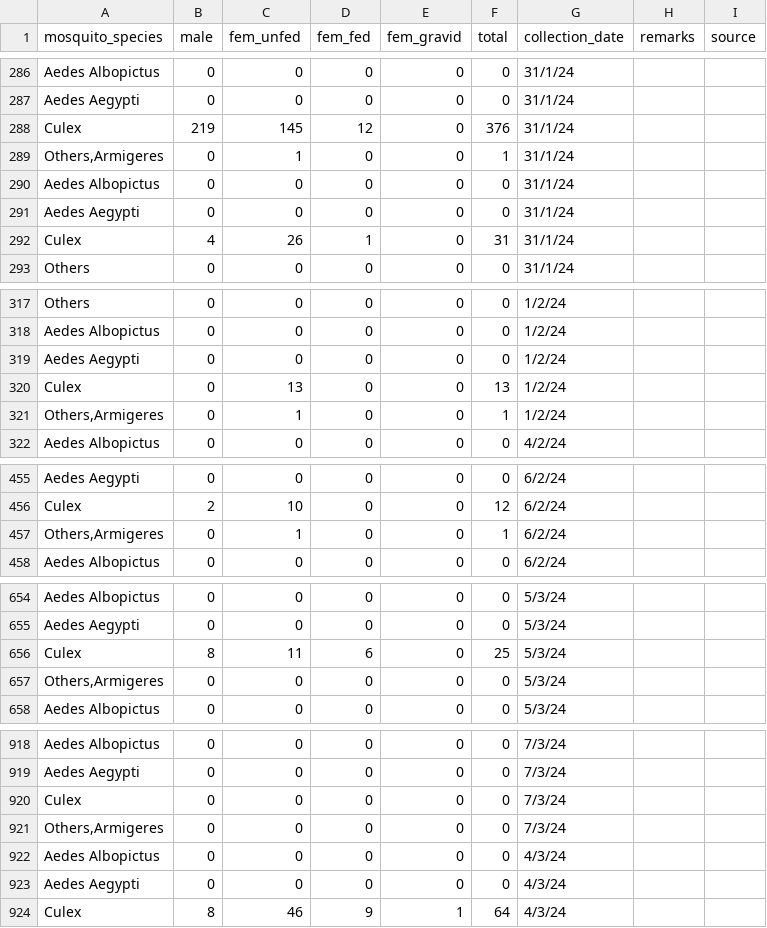
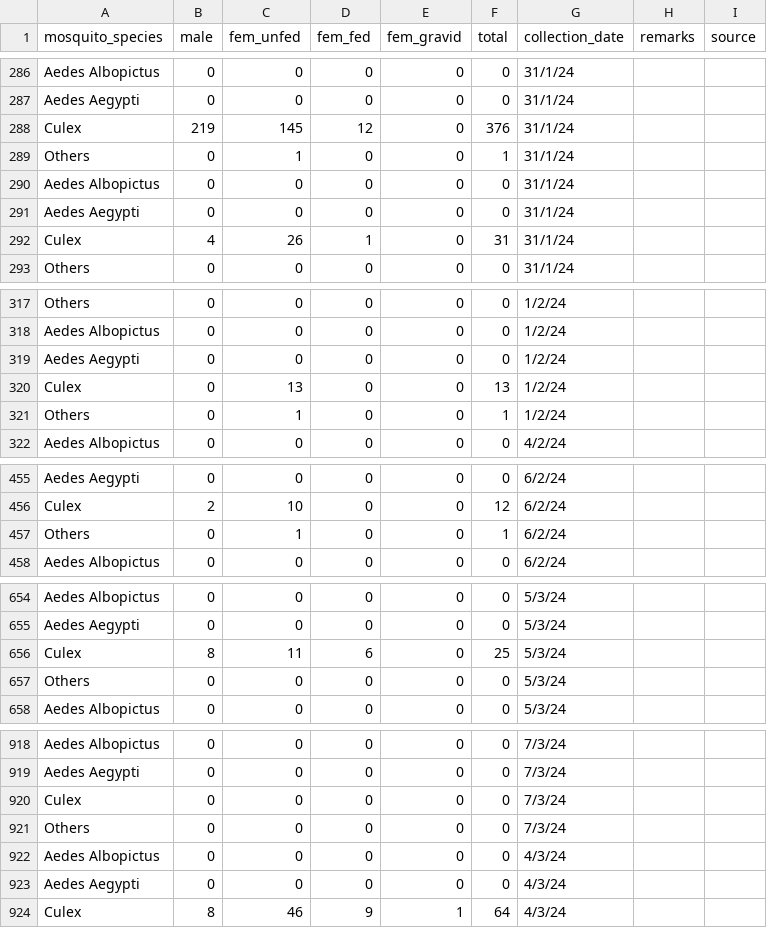
Before and after one commit to Mosquito-Alert/global-bg-data, a CSV file: bgd/bgd_bg_data.csv, drawn as a sheet; only a part is shown, gaps mark what is left out; the diff covers the shown part only.

Commit message:
Replaced all instances of ",Armigeres". Need to find why it's there

```diff
--- a/bgd/bgd_bg_data.csv
+++ b/bgd/bgd_bg_data.csv
@@ -288,3 +288,3 @@ Aedes Aegypti;0;0;0;0;0;31/1/24;;
 Culex;219;145;12;0;376;31/1/24;;
-Others,Armigeres;0;1;0;0;1;31/1/24;;
+Others;0;1;0;0;1;31/1/24;;
 Aedes Albopictus;0;0;0;0;0;31/1/24;;
@@ -320,3 +320,3 @@ Aedes Aegypti;0;0;0;0;0;1/2/24;;
 Culex;0;13;0;0;13;1/2/24;;
-Others,Armigeres;0;1;0;0;1;1/2/24;;
+Others;0;1;0;0;1;1/2/24;;
 Aedes Albopictus;0;0;0;0;0;4/2/24;;
@@ -456,3 +456,3 @@ Aedes Aegypti;0;0;0;0;0;6/2/24;;
 Culex;2;10;0;0;12;6/2/24;;
-Others,Armigeres;0;1;0;0;1;6/2/24;;
+Others;0;1;0;0;1;6/2/24;;
 Aedes Albopictus;0;0;0;0;0;6/2/24;;
@@ -656,3 +656,3 @@ Aedes Aegypti;0;0;0;0;0;5/3/24;;
 Culex;8;11;6;0;25;5/3/24;;
-Others,Armigeres;0;0;0;0;0;5/3/24;;
+Others;0;0;0;0;0;5/3/24;;
 Aedes Albopictus;0;0;0;0;0;5/3/24;;
@@ -920,3 +920,3 @@ Aedes Aegypti;0;0;0;0;0;7/3/24;;
 Culex;0;0;0;0;0;7/3/24;;
-Others,Armigeres;0;0;0;0;0;7/3/24;;
+Others;0;0;0;0;0;7/3/24;;
 Aedes Albopictus;0;0;0;0;0;4/3/24;;
```
Also changed, not shown: 71 edited cells elsewhere in this file.
